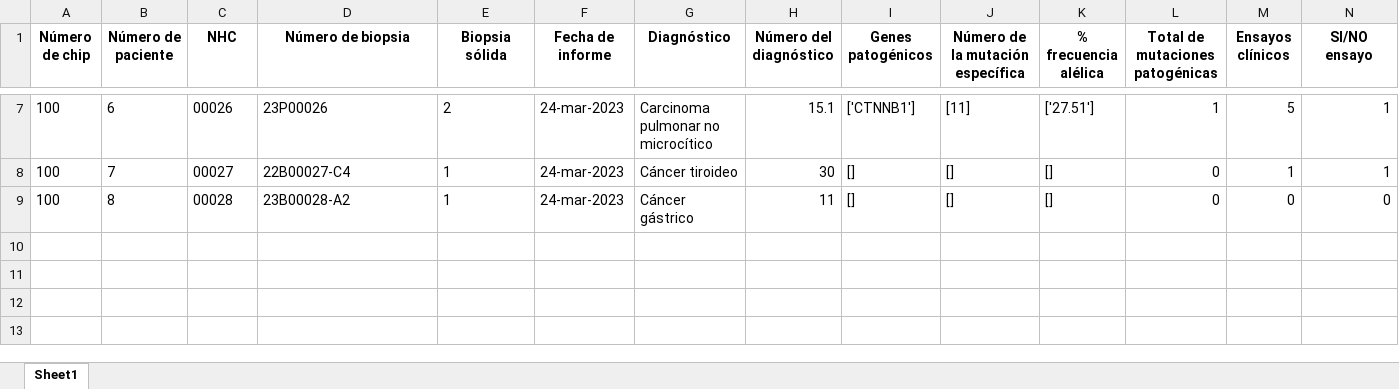
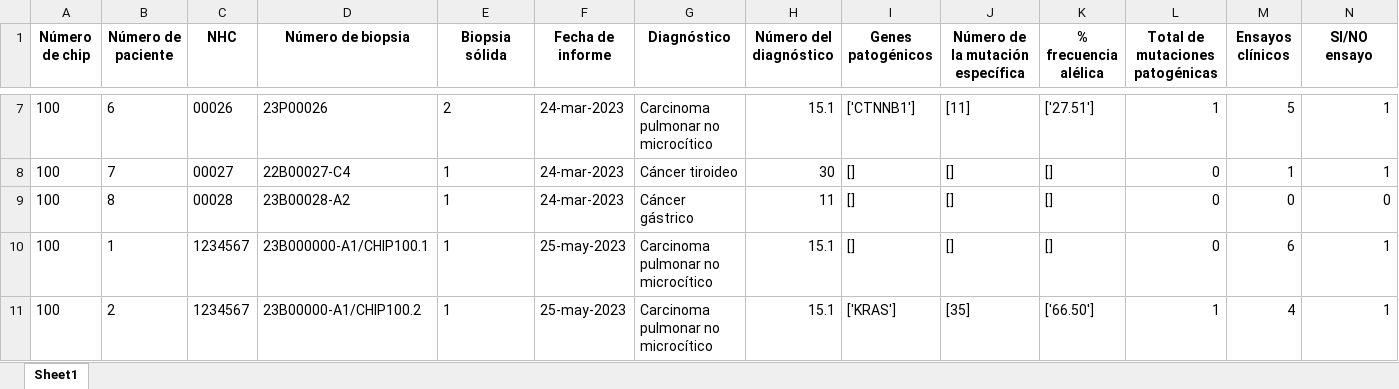
Before and after one commit to LuciaVitores/Automatizacion_PDF_scraping, an Excel workbook: INPUT/Resultados/patogenicos_0.xlsx, sheet Sheet1, drawn as a sheet; only a part is shown, gaps mark what is left out; values as stored, in another font and other column widths than the file's, no borders; rows hold the shown columns only; the diff names each change by its address in the sheet, - before the commit and + after, or states it on an @@ line.

```diff
--- a/INPUT/Resultados/patogenicos_0.xlsx (sheet Sheet1)
+++ b/INPUT/Resultados/patogenicos_0.xlsx (sheet Sheet1)
+row 10: 100 | 1 | 1234567 | 23B000000-A1/CHIP100.1 | 1 | 25-may-2023 | Carcinoma pulmonar no microcítico | 15.1 | [] | [] | [] | 0 | 6 | 1
+row 11: 100 | 2 | 1234567 | 23B00000-A1/CHIP100.2 | 1 | 25-may-2023 | Carcinoma pulmonar no microcítico | 15.1 | ['KRAS'] | [35] | ['66.50'] | 1 | 4 | 1
```
Also changed, not shown: INPUT/Resultados/tabla_final0.xlsx, 5 other files.
